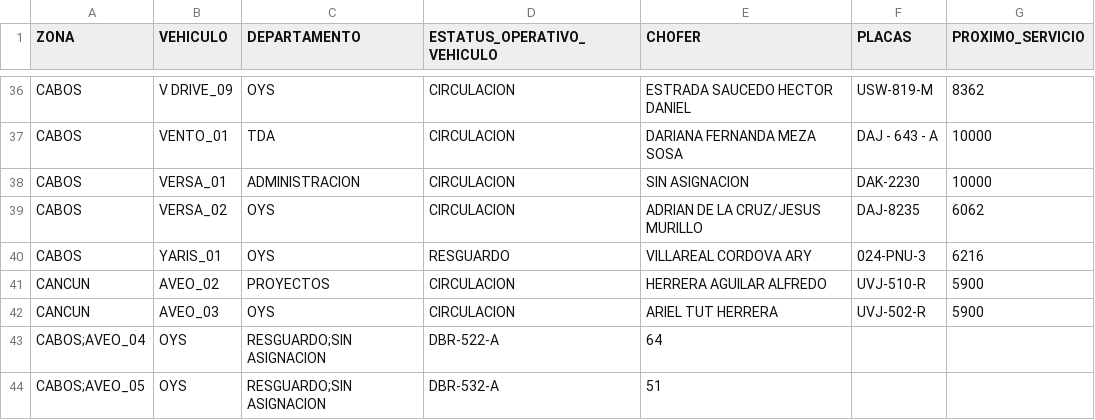
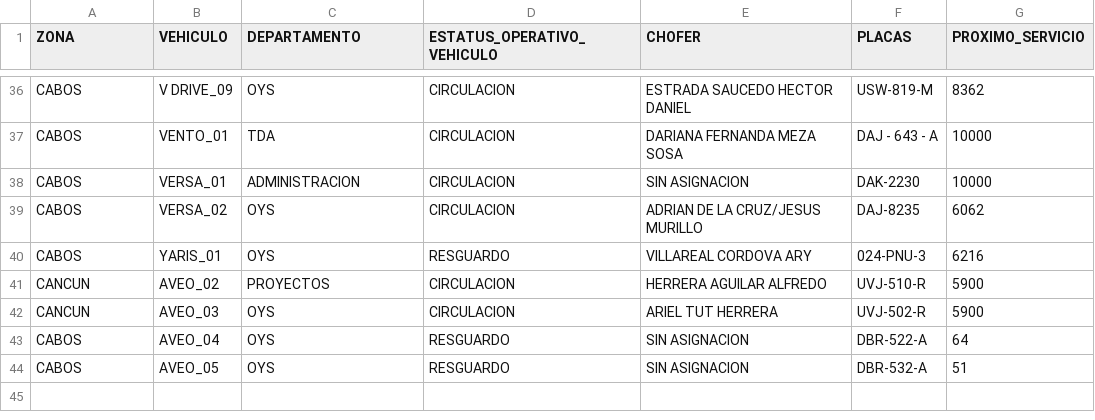
Before and after one commit to CALIDAD135/tablero-vehicular, a CSV file: datos.csv, drawn as a sheet; only a part is shown, gaps mark what is left out.

Commit message:
Update datos.csv

```diff
--- a/datos.csv
+++ b/datos.csv
@@ -42,3 +42,3 @@ CANCUN,AVEO_02,PROYECTOS,CIRCULACION,HERRERA AGUILAR ALFREDO,UVJ-510-R,5900
 CANCUN,AVEO_03,OYS,CIRCULACION,ARIEL TUT HERRERA,UVJ-502-R,5900
-CABOS;AVEO_04,OYS,RESGUARDO;SIN ASIGNACION,DBR-522-A,64
-CABOS;AVEO_05,OYS,RESGUARDO;SIN ASIGNACION,DBR-532-A,51
+CABOS,AVEO_04,OYS,RESGUARDO,SIN ASIGNACION,DBR-522-A,64
+CABOS,AVEO_05,OYS,RESGUARDO,SIN ASIGNACION,DBR-532-A,51
```
